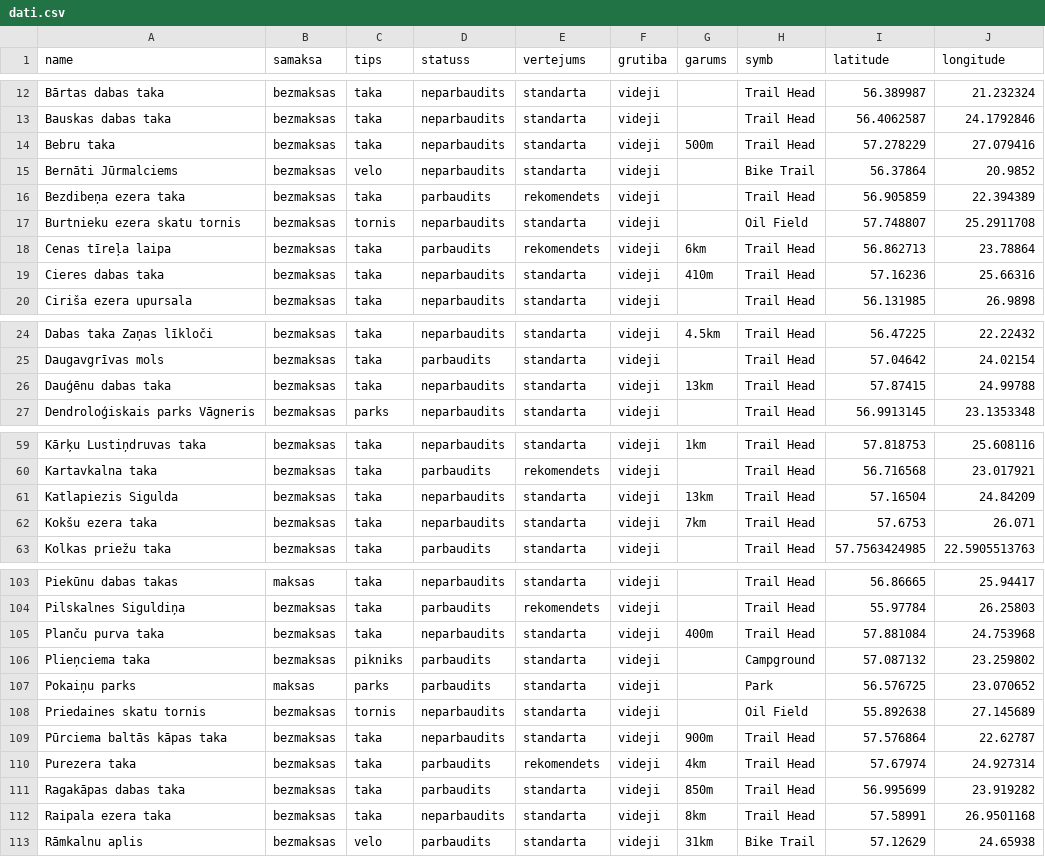
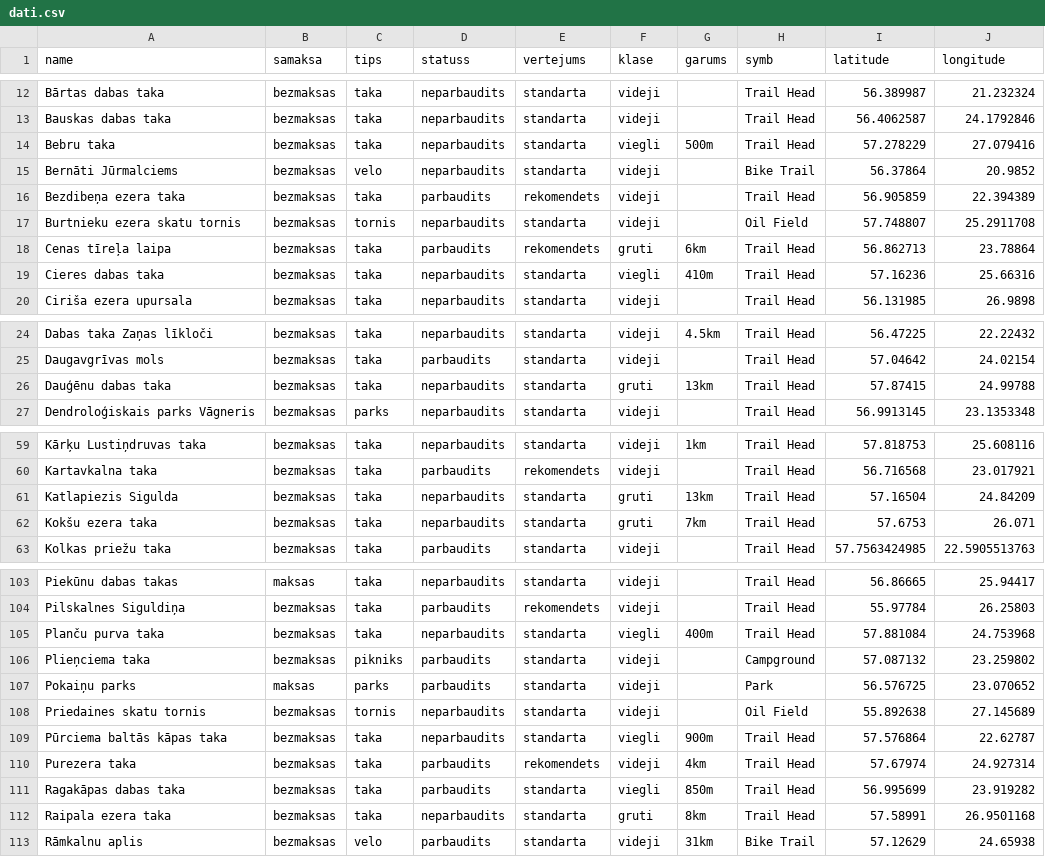
Before and after one commit to trakais/trakais.github.io, a CSV file: dati.csv, drawn as a sheet; only a part is shown, gaps mark what is left out; the diff covers the shown part only; the diff names each change by its address in the sheet, - before the commit and + after, or states it on an @@ line.

```diff
--- a/dati.csv
+++ b/dati.csv
-F1: grutiba
+F1: klase
-F14 (klase): videji
+F14 (klase): viegli
-F18 (klase): videji
+F18 (klase): gruti
-F19 (klase): videji
+F19 (klase): viegli
-F26 (klase): videji
+F26 (klase): gruti
-F61:F62 (klase): videji
+F61:F62 (klase): gruti
-F105 (klase): videji
+F105 (klase): viegli
-F109 (klase): videji
+F109 (klase): viegli
-F111 (klase): videji
+F111 (klase): viegli
-F112 (klase): videji
+F112 (klase): gruti
```
Also changed, not shown: 6 edited cells elsewhere in this file, 2 other files.
